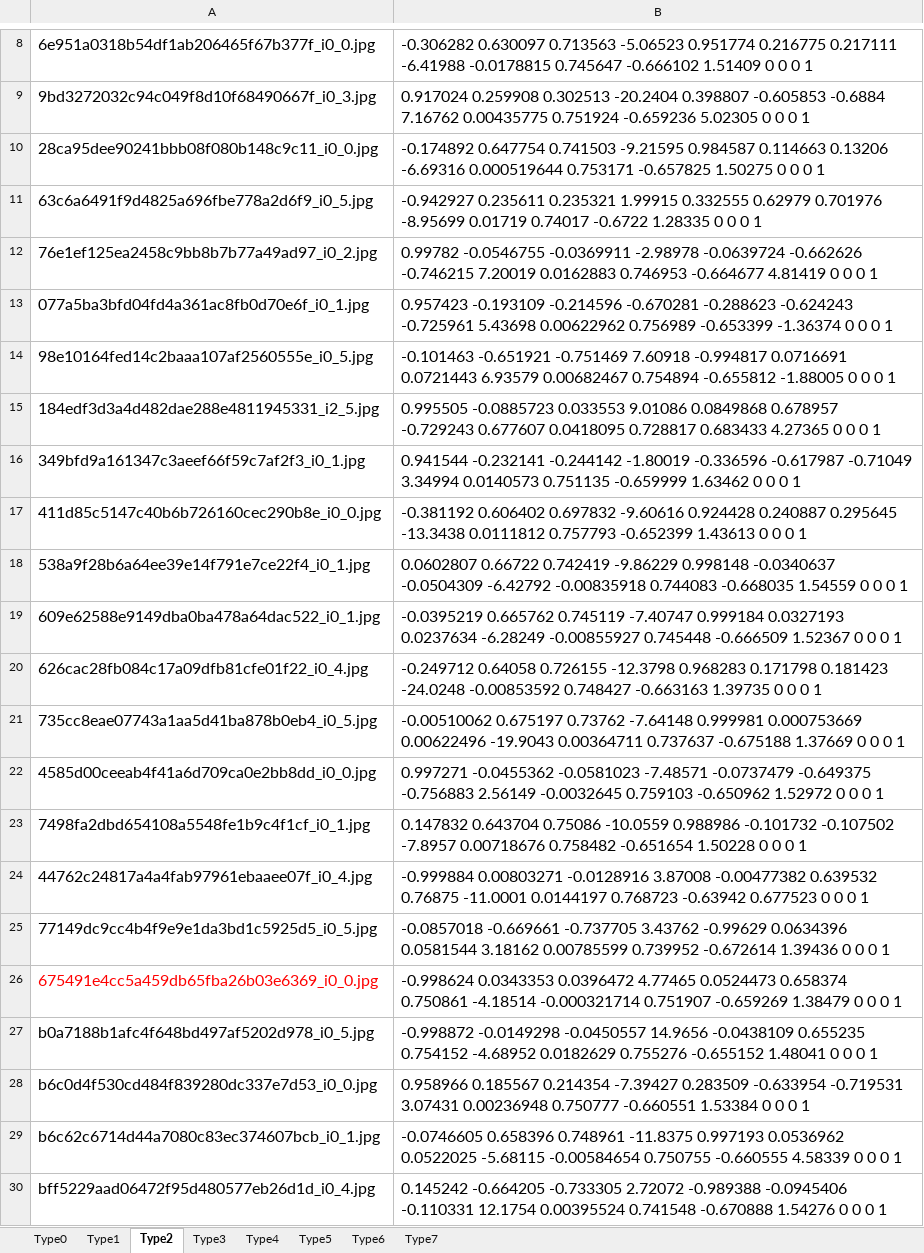
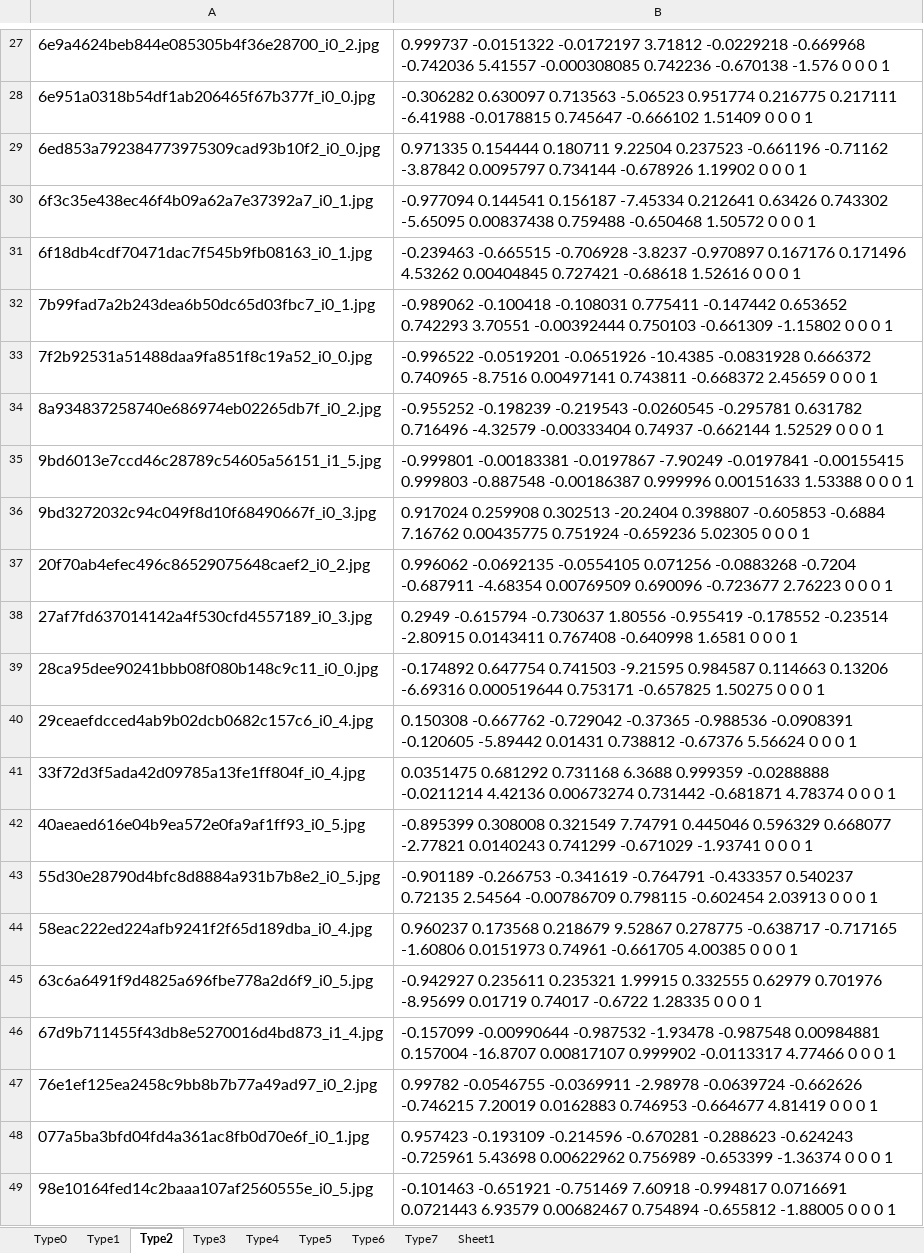
Before and after one commit to XiaoweiChenOSU/PnL-IOC, an Excel workbook: PnL-IOC/DataPrepare.xlsx, sheet Type2, drawn as a sheet; only a part is shown, gaps mark what is left out; the shorter side is filled out with more unchanged rows; values as stored, in another font and other column widths than the file's, no borders; the diff covers the shown part only; the diff names each change by its address in the sheet, - before the commit and + after, or states it on an @@ line.

```diff
--- a/PnL-IOC/DataPrepare.xlsx (sheet Type2)
+++ b/PnL-IOC/DataPrepare.xlsx (sheet Type2)
+sheet tab: Sheet1
+row 27: 6e9a4624beb844e085305b4f36e28700_i0_2.jpg | 0.999737 -0.0151322 -0.0172197 3.71812 -0.0229218 -0.669968 -0.742036 5.41557 -0.000308085 0.742236 -0.670138 -1.576 0 0 0 1
+row 29: 6ed853a792384773975309cad93b10f2_i0_0.jpg | 0.971335 0.154444 0.180711 9.22504 0.237523 -0.661196 -0.71162 -3.87842 0.0095797 0.734144 -0.678926 1.19902 0 0 0 1
+row 30: 6f3c35e438ec46f4b09a62a7e37392a7_i0_1.jpg | -0.977094 0.144541 0.156187 -7.45334 0.212641 0.63426 0.743302 -5.65095 0.00837438 0.759488 -0.650468 1.50572 0 0 0 1
+row 31: 6f18db4cdf70471dac7f545b9fb08163_i0_1.jpg | -0.239463 -0.665515 -0.706928 -3.8237 -0.970897 0.167176 0.171496 4.53262 0.00404845 0.727421 -0.68618 1.52616 0 0 0 1
+row 32: 7b99fad7a2b243dea6b50dc65d03fbc7_i0_1.jpg | -0.989062 -0.100418 -0.108031 0.775411 -0.147442 0.653652 0.742293 3.70551 -0.00392444 0.750103 -0.661309 -1.15802 0 0 0 1
+row 33: 7f2b92531a51488daa9fa851f8c19a52_i0_0.jpg | -0.996522 -0.0519201 -0.0651926 -10.4385 -0.0831928 0.666372 0.740965 -8.7516 0.00497141 0.743811 -0.668372 2.45659 0 0 0 1
+row 34: 8a934837258740e686974eb02265db7f_i0_2.jpg | -0.955252 -0.198239 -0.219543 -0.0260545 -0.295781 0.631782 0.716496 -4.32579 -0.00333404 0.74937 -0.662144 1.52529 0 0 0 1
+row 35: 9bd6013e7ccd46c28789c54605a56151_i1_5.jpg | -0.999801 -0.00183381 -0.0197867 -7.90249 -0.0197841 -0.00155415 0.999803 -0.887548 -0.00186387 0.999996 0.00151633 1.53388 0 0 0 1
+row 37: 20f70ab4efec496c86529075648caef2_i0_2.jpg | 0.996062 -0.0692135 -0.0554105 0.071256 -0.0883268 -0.7204 -0.687911 -4.68354 0.00769509 0.690096 -0.723677 2.76223 0 0 0 1
+row 38: 27af7fd637014142a4f530cfd4557189_i0_3.jpg | 0.2949 -0.615794 -0.730637 1.80556 -0.955419 -0.178552 -0.23514 -2.80915 0.0143411 0.767408 -0.640998 1.6581 0 0 0 1
+row 40: 29ceaefdcced4ab9b02dcb0682c157c6_i0_4.jpg | 0.150308 -0.667762 -0.729042 -0.37365 -0.988536 -0.0908391 -0.120605 -5.89442 0.01431 0.738812 -0.67376 5.56624 0 0 0 1
+row 41: 33f72d3f5ada42d09785a13fe1ff804f_i0_4.jpg | 0.0351475 0.681292 0.731168 6.3688 0.999359 -0.0288888 -0.0211214 4.42136 0.00673274 0.731442 -0.681871 4.78374 0 0 0 1
+row 42: 40aeaed616e04b9ea572e0fa9af1ff93_i0_5.jpg | -0.895399 0.308008 0.321549 7.74791 0.445046 0.596329 0.668077 -2.77821 0.0140243 0.741299 -0.671029 -1.93741 0 0 0 1
+row 43: 55d30e28790d4bfc8d8884a931b7b8e2_i0_5.jpg | -0.901189 -0.266753 -0.341619 -0.764791 -0.433357 0.540237 0.72135 2.54564 -0.00786709 0.798115 -0.602454 2.03913 0 0 0 1
+row 44: 58eac222ed224afb9241f2f65d189dba_i0_4.jpg | 0.960237 0.173568 0.218679 9.52867 0.278775 -0.638717 -0.717165 -1.60806 0.0151973 0.74961 -0.661705 4.00385 0 0 0 1
+row 46: 67d9b711455f43db8e5270016d4bd873_i1_4.jpg | -0.157099 -0.00990644 -0.987532 -1.93478 -0.987548 0.00984881 0.157004 -16.8707 0.00817107 0.999902 -0.0113317 4.77466 0 0 0 1
```
Also changed, not shown: 72 added rows elsewhere in this sheet, sheet Type6, sheet Type0, sheet Type4, sheet Type3, sheet Type7, sheet Type5, 1 more sheet, 41 other files.
